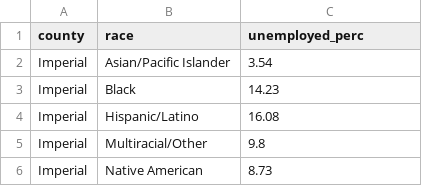
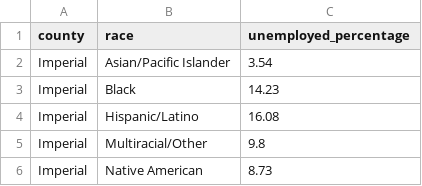
Before and after one commit to zcrowleyTheMark/zack_SCAG_data_task, a CSV file: output/tables/unemployed_scag_table.csv, drawn as a sheet; only a part is shown.

Commit message:
Fixed edu table by county and race, need to do the same for MHI and hh poverty.

```diff
--- a/output/tables/unemployed_scag_table.csv
+++ b/output/tables/unemployed_scag_table.csv
@@ -1,2 +1,2 @@
-county,race,unemployed_perc
+county,race,unemployed_percentage
 Imperial,Asian/Pacific Islander,3.54
```
Also changed, not shown: output/tables/age_perc_scag_table.csv, output/tables/housing_burden_scag_table.csv, 4 other files.
